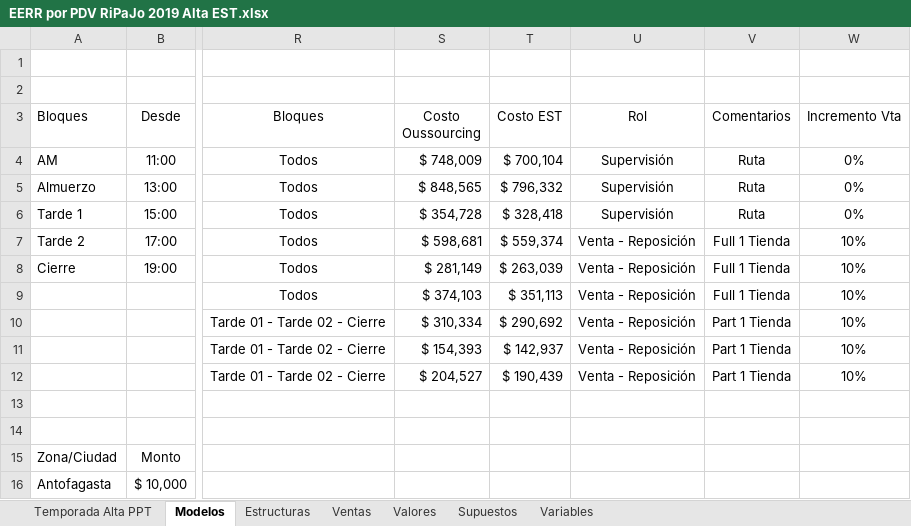
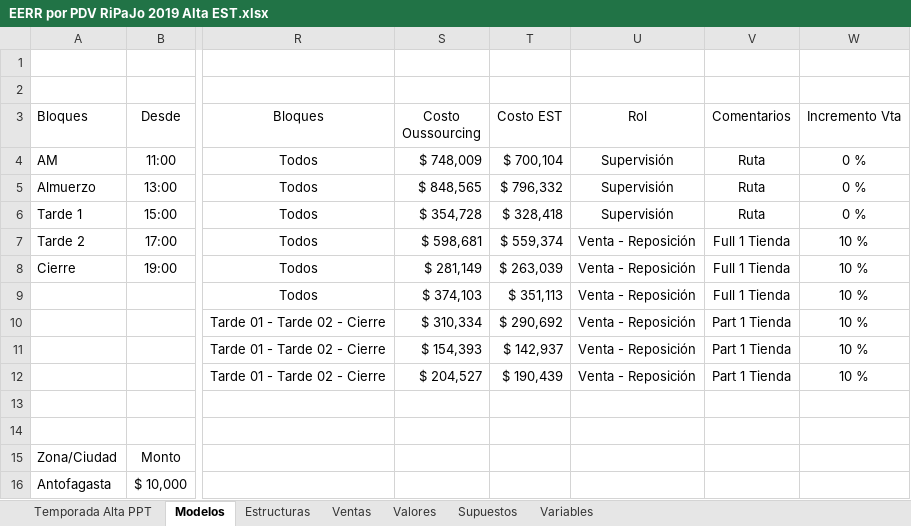
Before and after one commit to yevier24/pmg, an Excel workbook: public/uploads/xls/EERR por PDV RiPaJo 2019 Alta EST.xlsx, sheet Modelos, drawn as a sheet; only a part is shown, gaps mark what is left out; values as stored, in another font and other column widths than the file's, no borders; table styles not drawn; the diff names each change by its address in the sheet, - before the commit and + after, or states it on an @@ line.

```diff
--- a/public/uploads/xls/EERR por PDV RiPaJo 2019 Alta EST.xlsx (sheet Modelos)
+++ b/public/uploads/xls/EERR por PDV RiPaJo 2019 Alta EST.xlsx (sheet Modelos)
-W4:W6 (Incremento Vta): 0%
+W4:W6 (Incremento Vta): 0 %
-W7:W12 (Incremento Vta): 10%
+W7:W12 (Incremento Vta): 10 %
```
Also changed, not shown: sheet Valores, sheet Temporada Alta PPT, sheet Variables, sheet Supuestos, sheet Estructuras, formulas that keep their value, charts or pictures, 3 other files.
